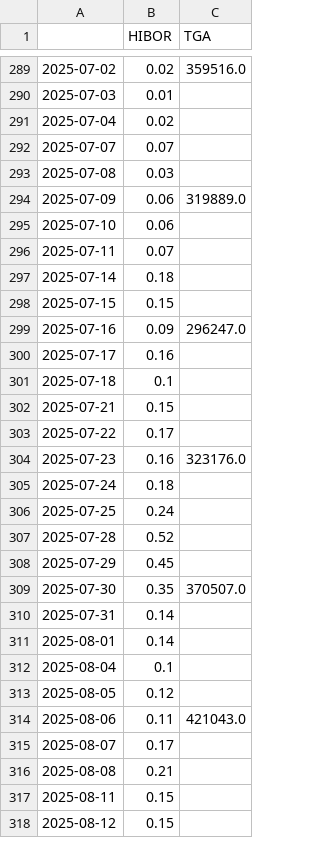
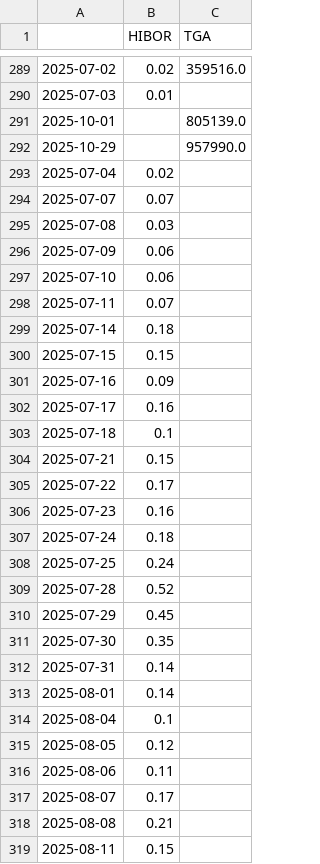
Before and after one commit to ohyes768/FinancialDashboard, a CSV file: data/tga_hibor_data.csv, drawn as a sheet; only a part is shown, gaps mark what is left out; the shorter side is filled out with more unchanged rows; the diff covers the shown part only.

```diff
--- a/data/tga_hibor_data.csv
+++ b/data/tga_hibor_data.csv
@@ -290,2 +290,4 @@
 2025-07-03,0.01,
+2025-10-01,,805139.0
+2025-10-29,,957990.0
 2025-07-04,0.02,
@@ -293,3 +295,3 @@
 2025-07-08,0.03,
-2025-07-09,0.06,319889.0
+2025-07-09,0.06,
 2025-07-10,0.06,
@@ -298,3 +300,3 @@
 2025-07-15,0.15,
-2025-07-16,0.09,296247.0
+2025-07-16,0.09,
 2025-07-17,0.16,
@@ -303,3 +305,3 @@
 2025-07-22,0.17,
-2025-07-23,0.16,323176.0
+2025-07-23,0.16,
 2025-07-24,0.18,
@@ -308,3 +310,3 @@
 2025-07-29,0.45,
-2025-07-30,0.35,370507.0
+2025-07-30,0.35,
 2025-07-31,0.14,
@@ -313,3 +315,3 @@
 2025-08-05,0.12,
-2025-08-06,0.11,421043.0
+2025-08-06,0.11,
 2025-08-07,0.17,
```
Also changed, not shown: 2 added rows and 13 edited cells elsewhere in this file, data/exchange_rates.csv, data/treasury_debt_gdp.csv, 8 other files.
